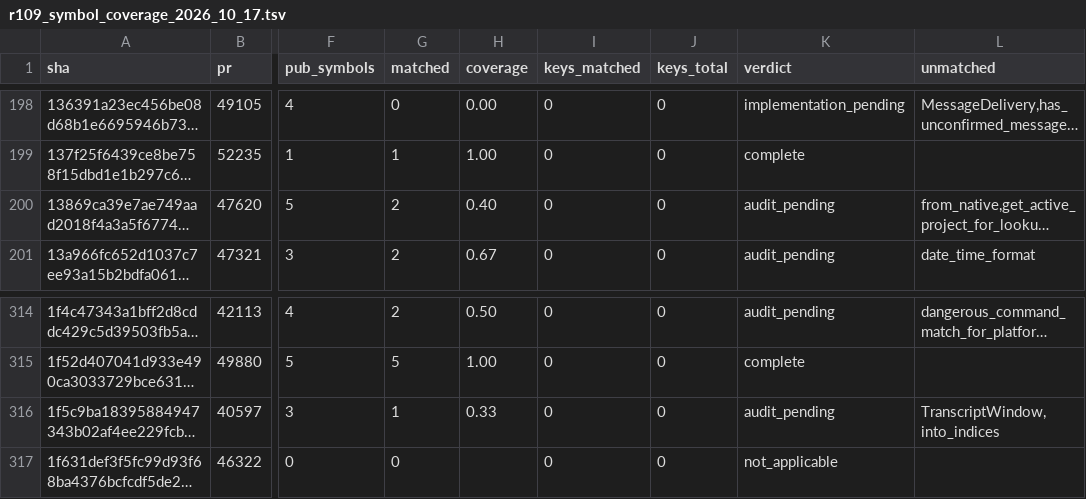
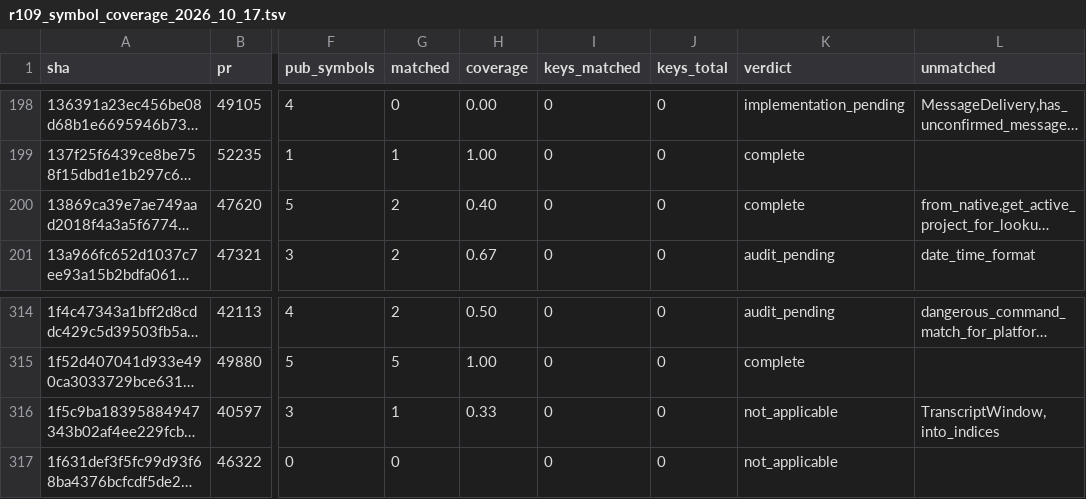
Before and after one commit to jacks001314/codex_go, a TSV file: update/r109_symbol_coverage_2026_10_17.tsv, drawn as a sheet; only a part is shown, gaps mark what is left out; long unchanged cells end in …; the diff names each change by its address in the sheet, - before the commit and + after, or states it on an @@ line.

```diff
--- a/update/r109_symbol_coverage_2026_10_17.tsv
+++ b/update/r109_symbol_coverage_2026_10_17.tsv
-K200 (verdict): audit_pending
+K200 (verdict): complete
-K316 (verdict): audit_pending
+K316 (verdict): not_applicable
```
Also changed, not shown: update/r90_commit_ledger_2026_10_16.tsv, 2 other files.
